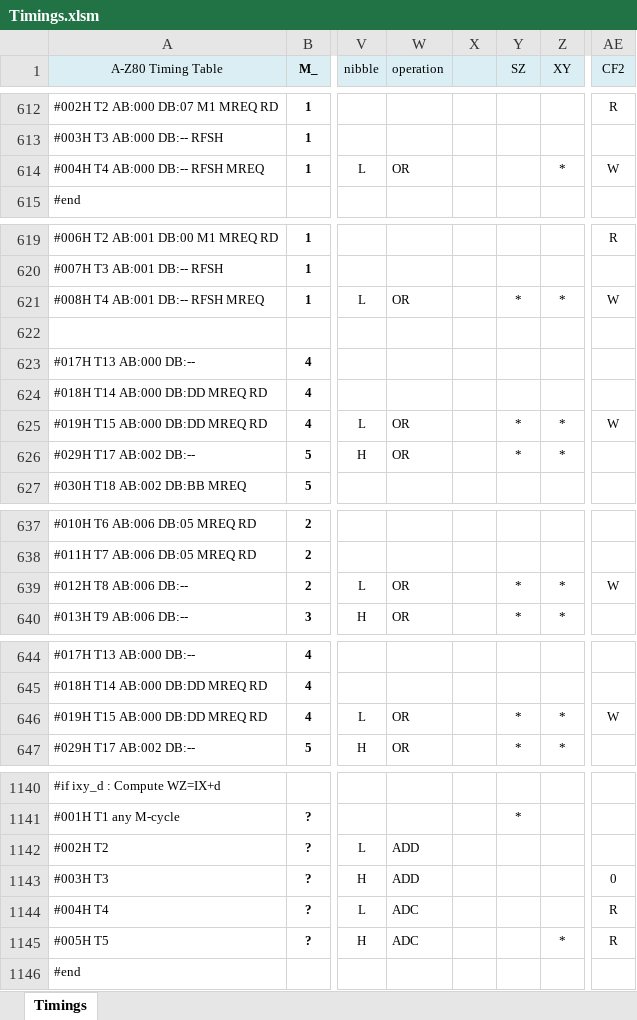
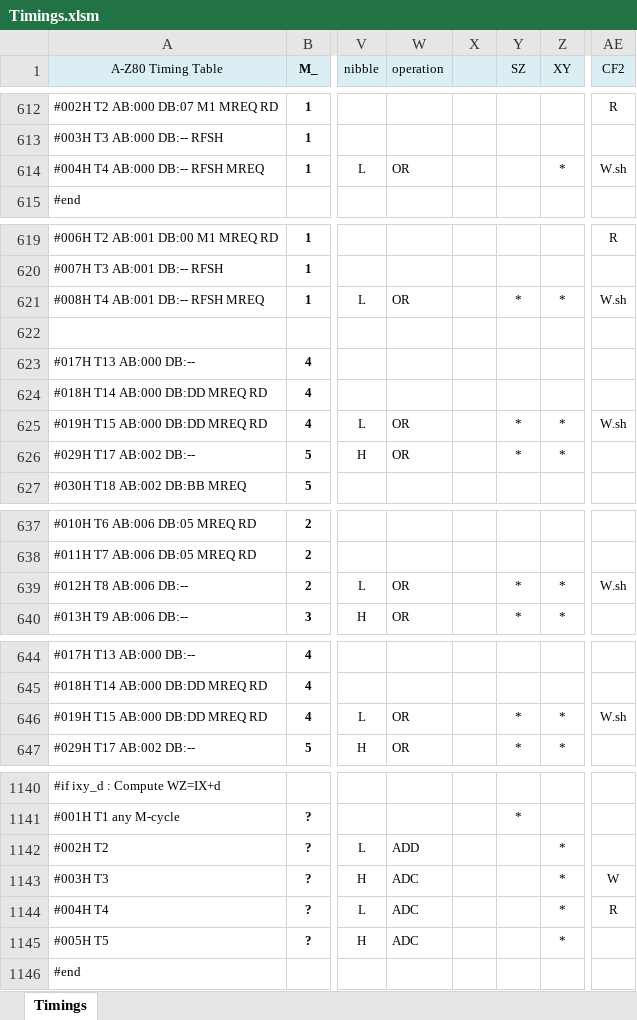
Before and after one commit to gdevic/A-Z80, an Excel workbook: cpu/control/Timings.xlsm, sheet Timings, drawn as a sheet; only a part is shown, gaps mark what is left out; values as stored, in another font and other column widths than the file's, no borders; conditional formats not drawn; the diff names each change by its address in the sheet, - before the commit and + after, or states it on an @@ line.

```diff
--- a/cpu/control/Timings.xlsm (sheet Timings)
+++ b/cpu/control/Timings.xlsm (sheet Timings)
-AE614 (CF2): W
+AE614 (CF2): W.sh
-AE621 (CF2): W
+AE621 (CF2): W.sh
-AE625 (CF2): W
+AE625 (CF2): W.sh
-AE639 (CF2): W
+AE639 (CF2): W.sh
-AE646 (CF2): W
+AE646 (CF2): W.sh
-Z1142:Z1144 (XY): (empty)
+Z1142:Z1144 (XY): *
-W1143 (operation): ADD
+W1143 (operation): ADC
-AE1143 (CF2): 0
+AE1143 (CF2): W
-AE1145 (CF2): R
+AE1145 (CF2): (empty)
```
Also changed, not shown: 3 other files.
